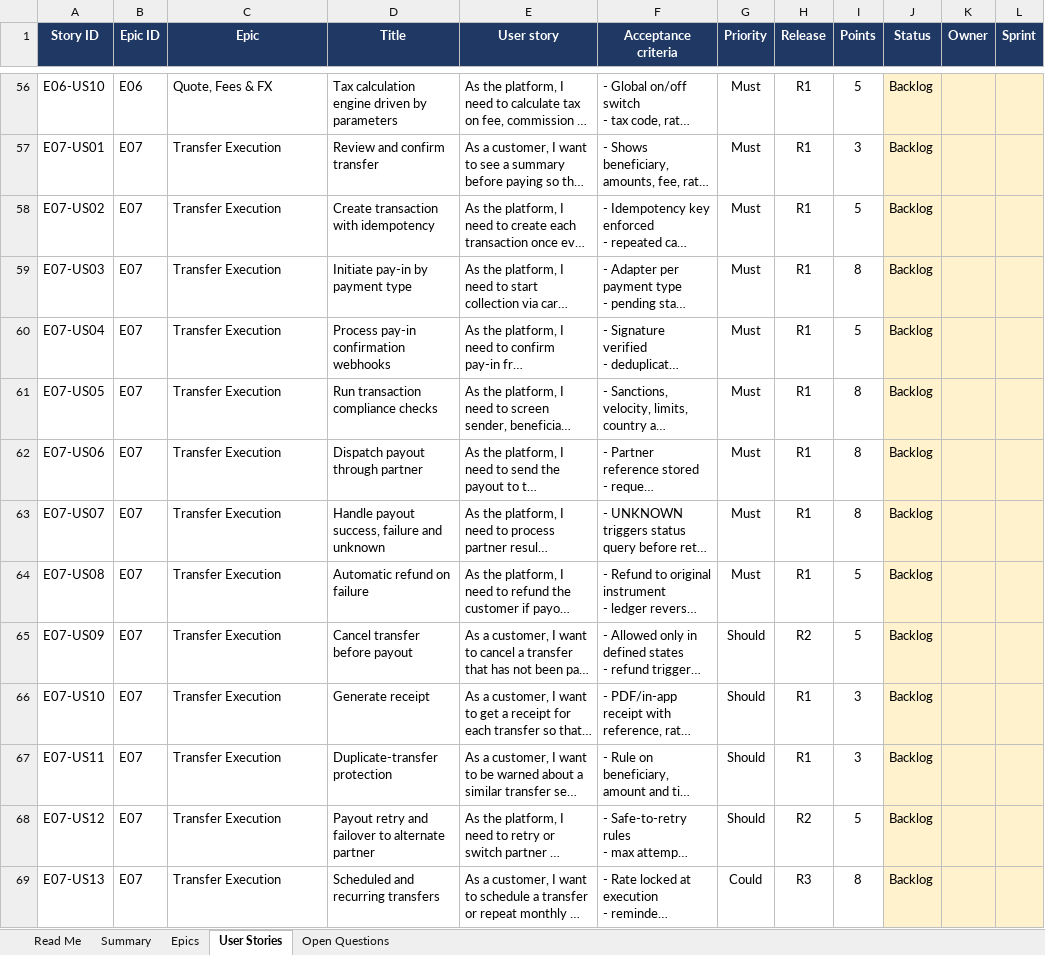
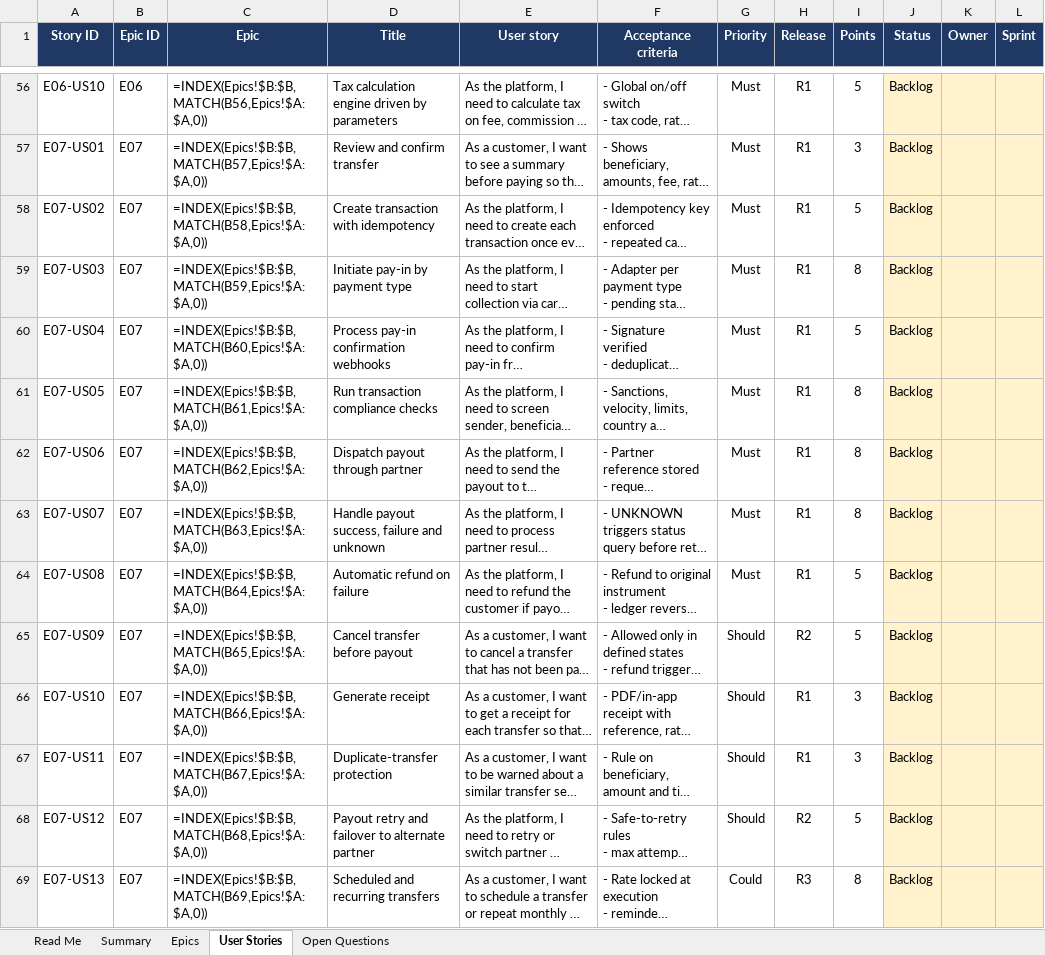
Before and after one commit to DaAnkleBreaker24/remittance, an Excel workbook: docs/Remittance_Backlog_Epics_UserStories.xlsx, sheet User Stories, drawn as a sheet; only a part is shown, gaps mark what is left out; long unchanged cells end in …; values as stored, in another font and other column widths than the file's, no borders; formulas without a stored value are shown as written; charts and pictures and conditional formats not drawn; the diff covers the shown part only; the diff names each change by its address in the sheet, - before the commit and + after, or states it on an @@ line.

```diff
--- a/docs/Remittance_Backlog_Epics_UserStories.xlsx (sheet User Stories)
+++ b/docs/Remittance_Backlog_Epics_UserStories.xlsx (sheet User Stories)
-C56 (Epic): Quote, Fees & FX
+C56 (Epic): =INDEX(Epics!$B:$B,MATCH(B56,Epics!$A:$A,0))
-C57 (Epic): Transfer Execution
+C57 (Epic): =INDEX(Epics!$B:$B,MATCH(B57,Epics!$A:$A,0))
-C58 (Epic): Transfer Execution
+C58 (Epic): =INDEX(Epics!$B:$B,MATCH(B58,Epics!$A:$A,0))
-C59 (Epic): Transfer Execution
+C59 (Epic): =INDEX(Epics!$B:$B,MATCH(B59,Epics!$A:$A,0))
-C60 (Epic): Transfer Execution
+C60 (Epic): =INDEX(Epics!$B:$B,MATCH(B60,Epics!$A:$A,0))
-C61 (Epic): Transfer Execution
+C61 (Epic): =INDEX(Epics!$B:$B,MATCH(B61,Epics!$A:$A,0))
-C62 (Epic): Transfer Execution
+C62 (Epic): =INDEX(Epics!$B:$B,MATCH(B62,Epics!$A:$A,0))
-C63 (Epic): Transfer Execution
+C63 (Epic): =INDEX(Epics!$B:$B,MATCH(B63,Epics!$A:$A,0))
-C64 (Epic): Transfer Execution
+C64 (Epic): =INDEX(Epics!$B:$B,MATCH(B64,Epics!$A:$A,0))
-C65 (Epic): Transfer Execution
+C65 (Epic): =INDEX(Epics!$B:$B,MATCH(B65,Epics!$A:$A,0))
-C66 (Epic): Transfer Execution
+C66 (Epic): =INDEX(Epics!$B:$B,MATCH(B66,Epics!$A:$A,0))
-C67 (Epic): Transfer Execution
+C67 (Epic): =INDEX(Epics!$B:$B,MATCH(B67,Epics!$A:$A,0))
-C68 (Epic): Transfer Execution
+C68 (Epic): =INDEX(Epics!$B:$B,MATCH(B68,Epics!$A:$A,0))
-C69 (Epic): Transfer Execution
+C69 (Epic): =INDEX(Epics!$B:$B,MATCH(B69,Epics!$A:$A,0))
```
Also changed, not shown: 284 edited cells elsewhere in this sheet, sheet Epics, sheet Summary, charts or pictures, 56 other files.
